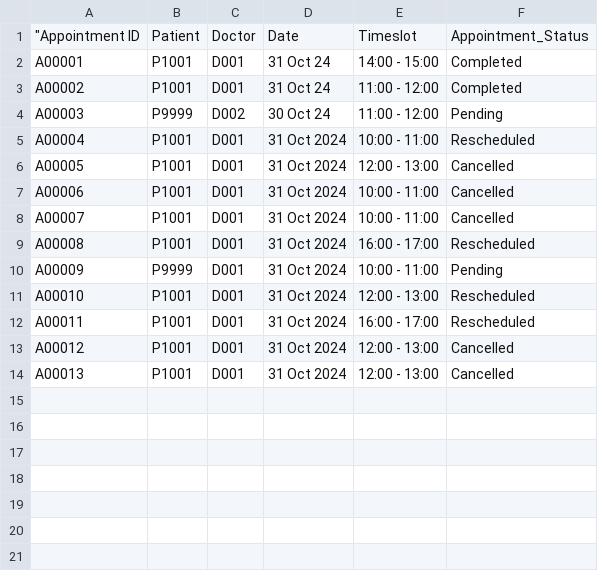
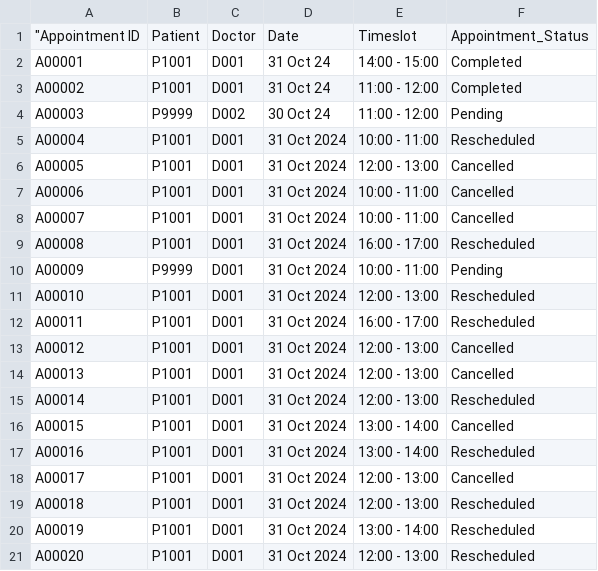
Before and after one commit to vysky/sc2002-assignment, a CSV file: src/main/resources/csv/Appointment_Record.csv, drawn as a sheet.

```diff
--- a/src/main/resources/csv/Appointment_Record.csv
+++ b/src/main/resources/csv/Appointment_Record.csv
@@ -14 +14,8 @@
 "A00013","P1001","D001","31 Oct 2024","12:00 - 13:00","Cancelled"
+"A00014","P1001","D001","31 Oct 2024","12:00 - 13:00","Rescheduled"
+"A00015","P1001","D001","31 Oct 2024","13:00 - 14:00","Cancelled"
+"A00016","P1001","D001","31 Oct 2024","13:00 - 14:00","Rescheduled"
+"A00017","P1001","D001","31 Oct 2024","12:00 - 13:00","Cancelled"
+"A00018","P1001","D001","31 Oct 2024","12:00 - 13:00","Rescheduled"
+"A00019","P1001","D001","31 Oct 2024","13:00 - 14:00","Rescheduled"
+"A00020","P1001","D001","31 Oct 2024","12:00 - 13:00","Rescheduled"
```
Also changed, not shown: 6 other files.
